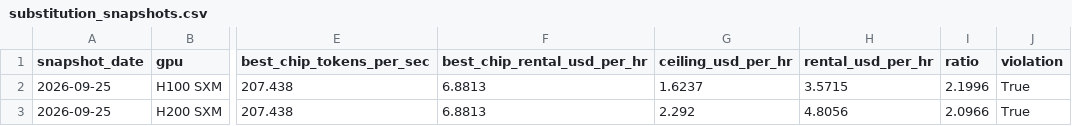
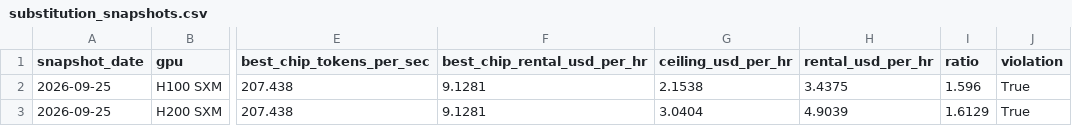
Before and after one commit to hridmod/compute-trading, a CSV file: substitution_ceiling/data/history/substitution_snapshots.csv, drawn as a sheet; only a part is shown, gaps mark what is left out; the diff names each change by its address in the sheet, - before the commit and + after, or states it on an @@ line.

```diff
--- a/substitution_ceiling/data/history/substitution_snapshots.csv
+++ b/substitution_ceiling/data/history/substitution_snapshots.csv
-F2:F3 (best_chip_rental_usd_per_hr): 6.8813
+F2:F3 (best_chip_rental_usd_per_hr): 9.1281
-G2 (ceiling_usd_per_hr): 1.6237
+G2 (ceiling_usd_per_hr): 2.1538
-H2 (rental_usd_per_hr): 3.5715
+H2 (rental_usd_per_hr): 3.4375
-I2 (ratio): 2.1996
+I2 (ratio): 1.596
-G3 (ceiling_usd_per_hr): 2.292
+G3 (ceiling_usd_per_hr): 3.0404
-H3 (rental_usd_per_hr): 4.8056
+H3 (rental_usd_per_hr): 4.9039
-I3 (ratio): 2.0966
+I3 (ratio): 1.6129
```
Also changed, not shown: substitution_ceiling/data/gpu_rental.csv, 6 other files.
